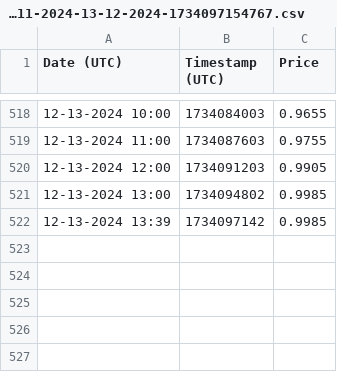
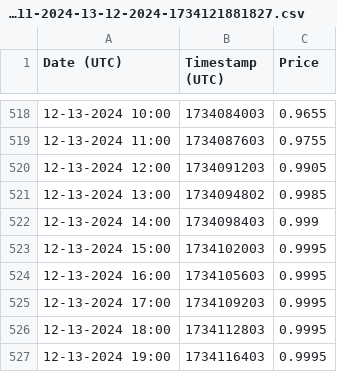
Before and after one commit to ACFHarbinger/nglab, a CSV file: data/polymarket/polymarket-price-data-21-11-2024-13-12-2024-1734121881827.csv (was data/polymarket/polymarket-price-data-21-11-2024-13-12-2024-1734097154767.csv), drawn as a sheet; only a part is shown, gaps mark what is left out.

Commit message:
Completed training setup and updated data

```diff
--- a/data/polymarket/polymarket-price-data-21-11-2024-13-12-2024-1734097154767.csv
+++ b/data/polymarket/polymarket-price-data-21-11-2024-13-12-2024-1734121881827.csv
@@ -521,2 +521,7 @@
 "12-13-2024 13:00","1734094802","0.9985"
-"12-13-2024 13:39","1734097142","0.9985"
+"12-13-2024 14:00","1734098403","0.999"
+"12-13-2024 15:00","1734102003","0.9995"
+"12-13-2024 16:00","1734105603","0.9995"
+"12-13-2024 17:00","1734109203","0.9995"
+"12-13-2024 18:00","1734112803","0.9995"
+"12-13-2024 19:00","1734116403","0.9995"
```
Also changed, not shown: 5 other files.
